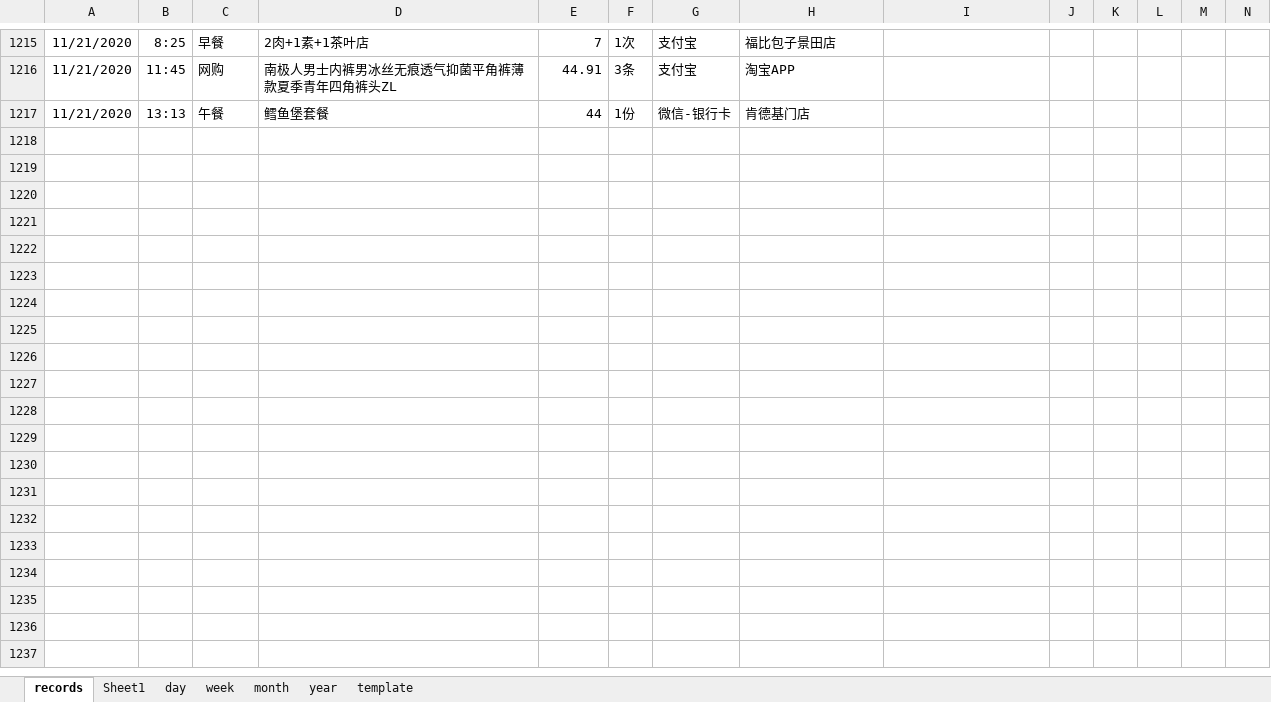
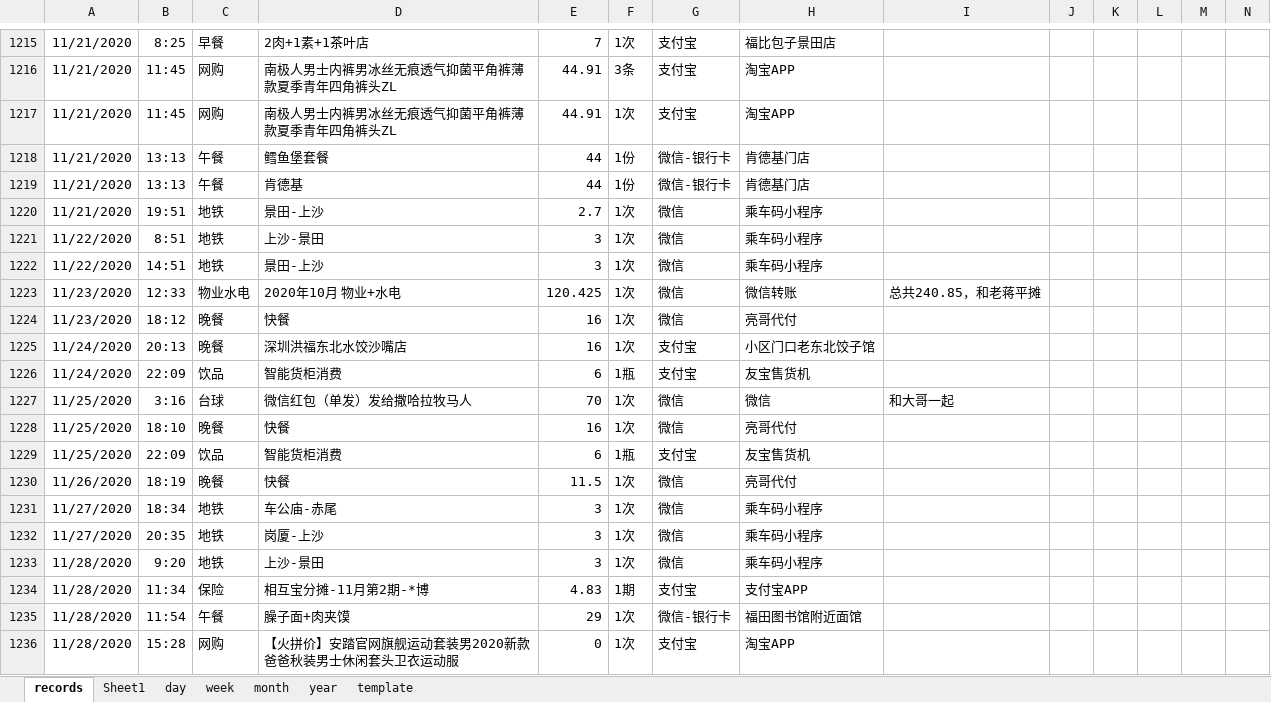
Before and after one commit to Gzhennaxia/Gzhennaxia.github.io, an Excel workbook: source/excel/ledger.xlsx, sheet records, drawn as a sheet; only a part is shown, gaps mark what is left out; values as stored, in another font and other column widths than the file's, no borders; table styles not drawn; rows hold the shown columns only; the diff covers the shown part only; the diff names each change by its address in the sheet, - before the commit and + after, or states it on an @@ line.

```diff
--- a/source/excel/ledger.xlsx (sheet records)
+++ b/source/excel/ledger.xlsx (sheet records)
+row 1217: 11/21/2020 | 11:45 | 网购 | 南极人男士内裤男冰丝无痕透气抑菌平角裤薄款夏季青年四角裤头ZL | 44.91 | 1次 | 支付宝 | 淘宝APP
+row 1219: 11/21/2020 | 13:13 | 午餐 | 肯德基 | 44 | 1份 | 微信-银行卡 | 肯德基门店
+row 1220: 11/21/2020 | 19:51 | 地铁 | 景田-上沙 | 2.7 | 1次 | 微信 | 乘车码小程序
+row 1221: 11/22/2020 | 8:51 | 地铁 | 上沙-景田 | 3 | 1次 | 微信 | 乘车码小程序
+row 1222: 11/22/2020 | 14:51 | 地铁 | 景田-上沙 | 3 | 1次 | 微信 | 乘车码小程序
+row 1223: 11/23/2020 | 12:33 | 物业水电 | 2020年10月 物业+水电 | 120.425 | 1次 | 微信 | 微信转账 | 总共240.85，和老蒋平摊
+row 1224: 11/23/2020 | 18:12 | 晚餐 | 快餐 | 16 | 1次 | 微信 | 亮哥代付
+row 1225: 11/24/2020 | 20:13 | 晚餐 | 深圳洪福东北水饺沙嘴店 | 16 | 1次 | 支付宝 | 小区门口老东北饺子馆
+row 1226: 11/24/2020 | 22:09 | 饮品 | 智能货柜消费 | 6 | 1瓶 | 支付宝 | 友宝售货机
+row 1227: 11/25/2020 | 3:16 | 台球 | 微信红包（单发）发给撒哈拉牧马人 | 70 | 1次 | 微信 | 微信 | 和大哥一起
+row 1228: 11/25/2020 | 18:10 | 晚餐 | 快餐 | 16 | 1次 | 微信 | 亮哥代付
+row 1229: 11/25/2020 | 22:09 | 饮品 | 智能货柜消费 | 6 | 1瓶 | 支付宝 | 友宝售货机
+row 1230: 11/26/2020 | 18:19 | 晚餐 | 快餐 | 11.5 | 1次 | 微信 | 亮哥代付
+row 1231: 11/27/2020 | 18:34 | 地铁 | 车公庙-赤尾 | 3 | 1次 | 微信 | 乘车码小程序
+row 1232: 11/27/2020 | 20:35 | 地铁 | 岗厦-上沙 | 3 | 1次 | 微信 | 乘车码小程序
+row 1233: 11/28/2020 | 9:20 | 地铁 | 上沙-景田 | 3 | 1次 | 微信 | 乘车码小程序
+row 1234: 11/28/2020 | 11:34 | 保险 | 相互宝分摊-11月第2期-*博 | 4.83 | 1期 | 支付宝 | 支付宝APP
+row 1235: 11/28/2020 | 11:54 | 午餐 | 臊子面+肉夹馍 | 29 | 1次 | 微信-银行卡 | 福田图书馆附近面馆
+row 1236: 11/28/2020 | 15:28 | 网购 | 【火拼价】安踏官网旗舰运动套装男2020新款爸爸秋装男士休闲套头卫衣运动服 | 0 | 1次 | 支付宝 | 淘宝APP
```
Also changed, not shown: 21 added rows elsewhere in this sheet, formulas that keep their value, source/excel/Abstinence.xlsx, 1 other file.
